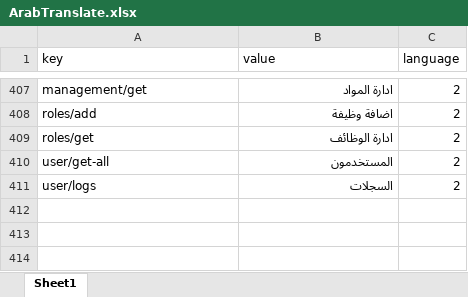
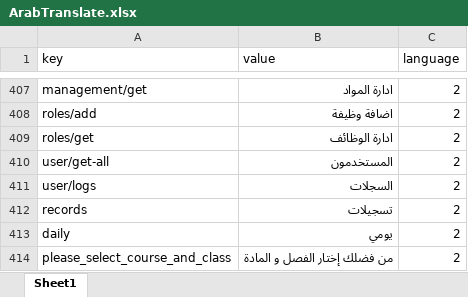
Before and after one commit to learnoviaeg/Learnovia-Backend, an Excel workbook: public/translation/ArabTranslate.xlsx, sheet Sheet1, drawn as a sheet; only a part is shown, gaps mark what is left out; values as stored, in another font and other column widths than the file's, no borders; the diff names each change by its address in the sheet, - before the commit and + after, or states it on an @@ line.

Commit message:
new translation sheets again

```diff
--- a/public/translation/ArabTranslate.xlsx (sheet Sheet1)
+++ b/public/translation/ArabTranslate.xlsx (sheet Sheet1)
+row 412: records | تسجيلات | 2
+row 413: daily | يومي | 2
+row 414: please_select_course_and_class | من فضلك إختار الفصل و المادة | 2
```
Also changed, not shown: public/translation/EngTranslate.xlsx.
